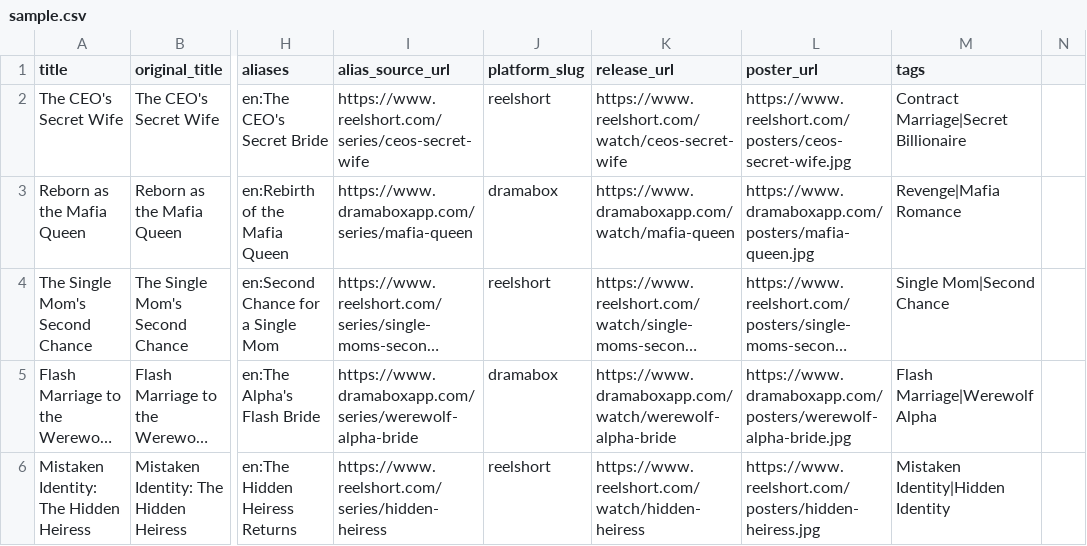
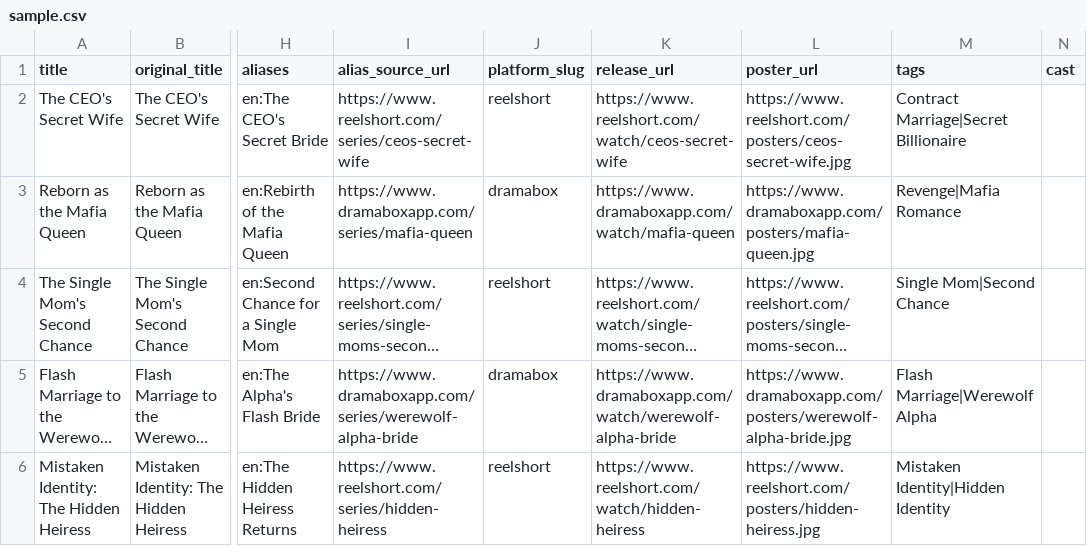
Before and after one commit to KarlMuzen/ShortDramaIndex, a CSV file: scripts/sample.csv, drawn as a sheet; only a part is shown, gaps mark what is left out; long unchanged cells end in …; the diff names each change by its address in the sheet, - before the commit and + after, or states it on an @@ line.

```diff
--- a/scripts/sample.csv
+++ b/scripts/sample.csv
-N1: (empty)
+N1: cast
```
Also changed, not shown: scripts/batch-1.csv, 1 other file.
